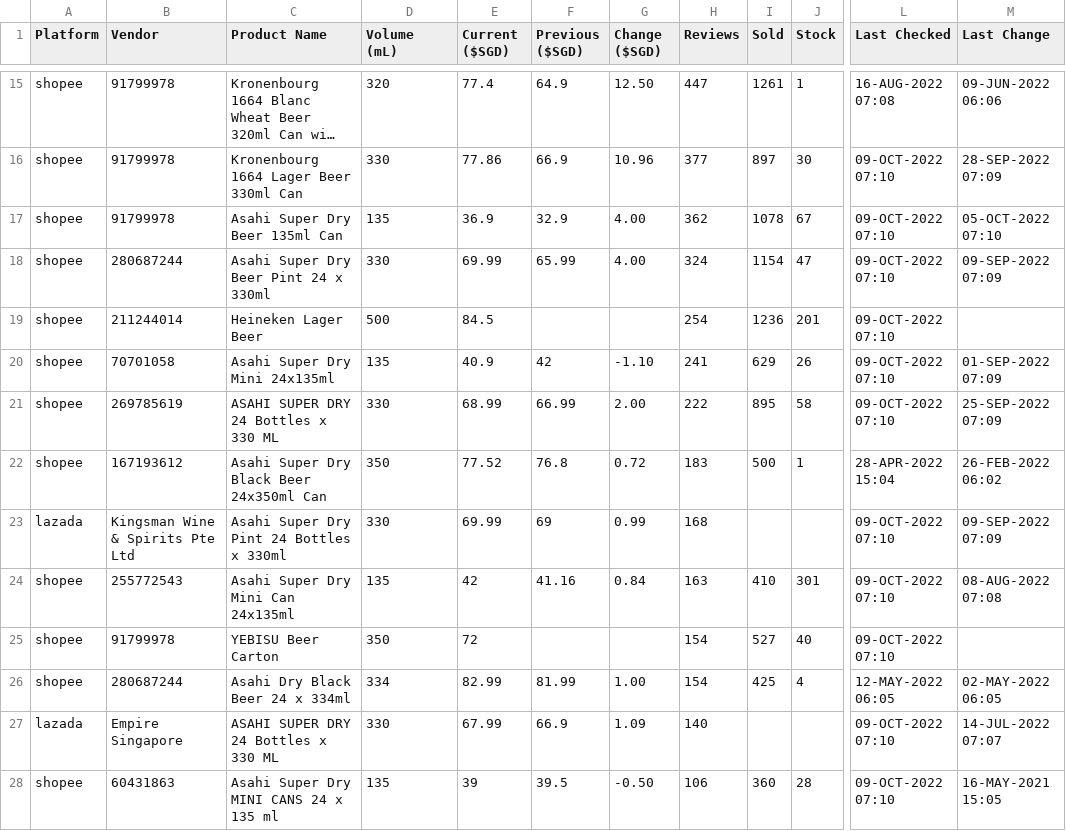
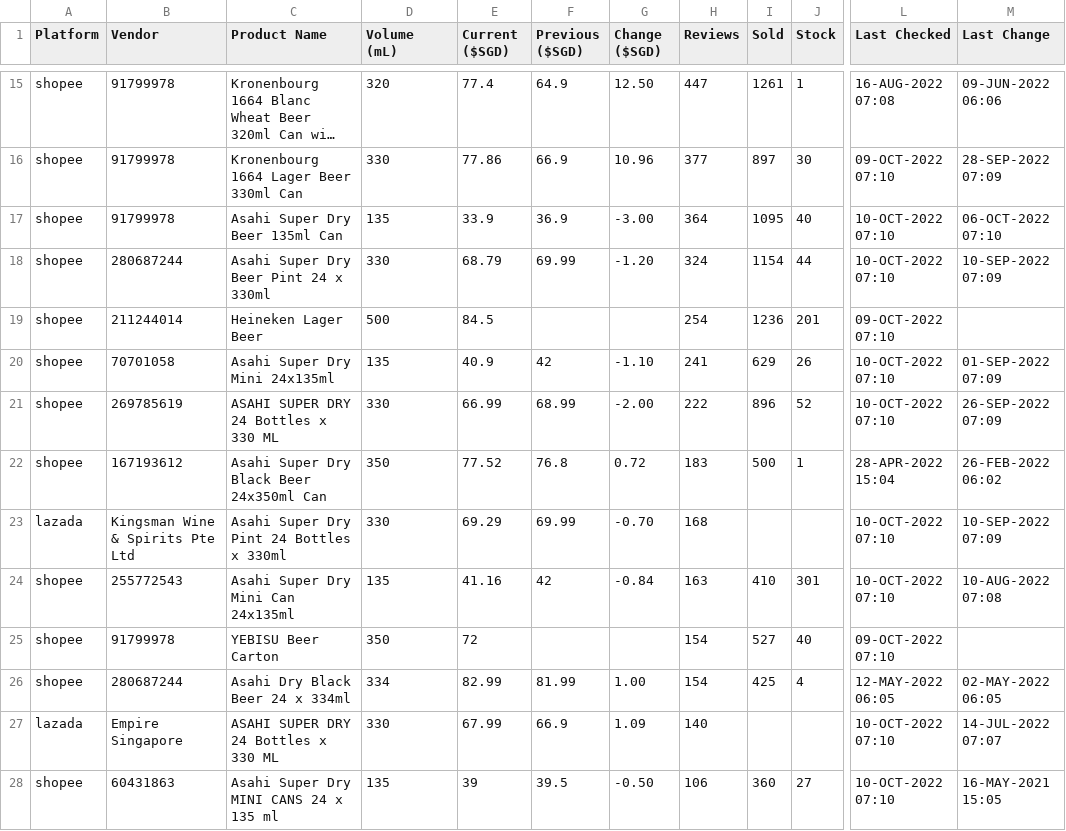
Before and after one commit to ngshiheng/fareview, a CSV file: data/asahi.csv, drawn as a sheet; only a part is shown, gaps mark what is left out; long unchanged cells end in …; the diff covers the shown part only; the diff names each change by its address in the sheet, - before the commit and + after, or states it on an @@ line.

```diff
--- a/data/asahi.csv
+++ b/data/asahi.csv
-E17 (Current ($SGD)): 36.9
+E17 (Current ($SGD)): 33.9
-F17 (Previous ($SGD)): 32.9
+F17 (Previous ($SGD)): 36.9
-G17 (Change ($SGD)): 4.00
+G17 (Change ($SGD)): -3.00
-H17 (Reviews): 362
+H17 (Reviews): 364
-I17 (Sold): 1078
+I17 (Sold): 1095
-J17 (Stock): 67
+J17 (Stock): 40
-L17:L18 (Last Checked): 09-OCT-2022 07:10
+L17:L18 (Last Checked): 10-OCT-2022 07:10
-M17 (Last Change): 05-OCT-2022 07:10
+M17 (Last Change): 06-OCT-2022 07:10
-E18 (Current ($SGD)): 69.99
+E18 (Current ($SGD)): 68.79
-F18 (Previous ($SGD)): 65.99
+F18 (Previous ($SGD)): 69.99
-G18 (Change ($SGD)): 4.00
+G18 (Change ($SGD)): -1.20
-J18 (Stock): 47
+J18 (Stock): 44
-M18 (Last Change): 09-SEP-2022 07:09
+M18 (Last Change): 10-SEP-2022 07:09
-L20:L21 (Last Checked): 09-OCT-2022 07:10
+L20:L21 (Last Checked): 10-OCT-2022 07:10
-E21 (Current ($SGD)): 68.99
+E21 (Current ($SGD)): 66.99
-F21 (Previous ($SGD)): 66.99
+F21 (Previous ($SGD)): 68.99
-G21 (Change ($SGD)): 2.00
+G21 (Change ($SGD)): -2.00
-I21 (Sold): 895
+I21 (Sold): 896
-J21 (Stock): 58
+J21 (Stock): 52
-M21 (Last Change): 25-SEP-2022 07:09
+M21 (Last Change): 26-SEP-2022 07:09
-E23 (Current ($SGD)): 69.99
+E23 (Current ($SGD)): 69.29
-F23 (Previous ($SGD)): 69
+F23 (Previous ($SGD)): 69.99
-G23 (Change ($SGD)): 0.99
+G23 (Change ($SGD)): -0.70
-L23:L24 (Last Checked): 09-OCT-2022 07:10
+L23:L24 (Last Checked): 10-OCT-2022 07:10
-M23 (Last Change): 09-SEP-2022 07:09
+M23 (Last Change): 10-SEP-2022 07:09
-E24 (Current ($SGD)): 42
+E24 (Current ($SGD)): 41.16
-F24 (Previous ($SGD)): 41.16
+F24 (Previous ($SGD)): 42
-G24 (Change ($SGD)): 0.84
+G24 (Change ($SGD)): -0.84
-M24 (Last Change): 08-AUG-2022 07:08
+M24 (Last Change): 10-AUG-2022 07:08
-L27:L28 (Last Checked): 09-OCT-2022 07:10
+L27:L28 (Last Checked): 10-OCT-2022 07:10
-J28 (Stock): 28
+J28 (Stock): 27
```
Also changed, not shown: 15 edited cells elsewhere in this file, data/carlsberg.csv, data/guinness.csv, 2 other files.
